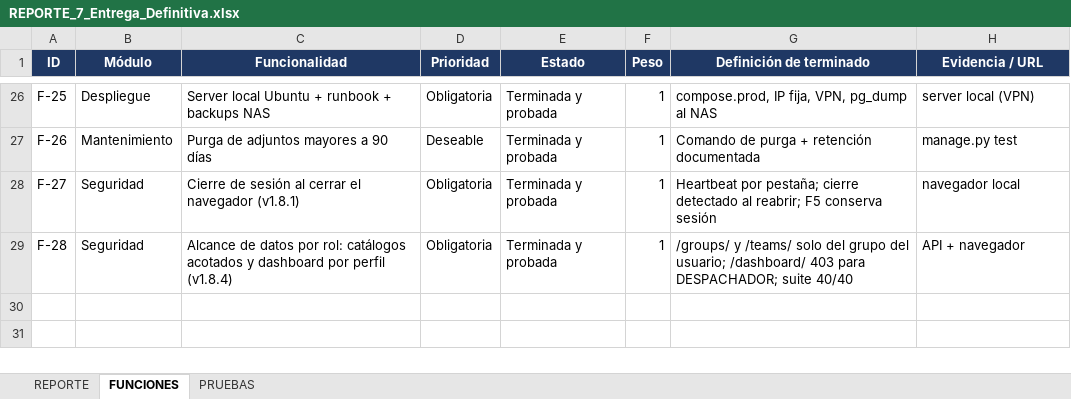
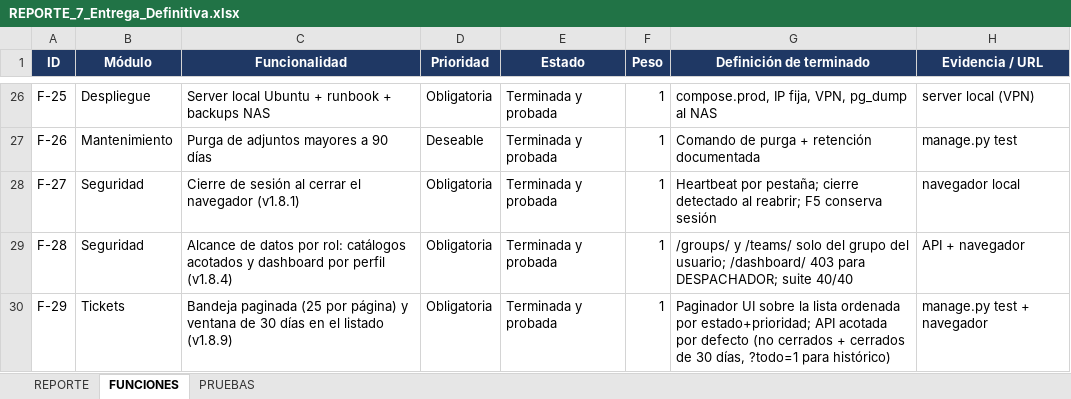
Before and after one commit to GabrielSazo/Soporte-Despacho, an Excel workbook: Evidencias y Documentacion/REPORTE_7_Entrega_Definitiva.xlsx, sheet FUNCIONES, drawn as a sheet; only a part is shown, gaps mark what is left out; values as stored, in another font and other column widths than the file's, no borders; the diff names each change by its address in the sheet, - before the commit and + after, or states it on an @@ line.

Commit message:
v1.8.9: bandeja paginada (25 por pagina) y ventana de 30 dias en el listado (RF-043)

```diff
--- a/Evidencias y Documentacion/REPORTE_7_Entrega_Definitiva.xlsx (sheet FUNCIONES)
+++ b/Evidencias y Documentacion/REPORTE_7_Entrega_Definitiva.xlsx (sheet FUNCIONES)
+row 30: F-29 | Tickets | Bandeja paginada (25 por página) y ventana de 30 días en el listado (v1.8.9) | Obligatoria | Terminada y probada | 1 | Paginador UI sobre la lista ordenada por estado+prioridad; API acotada por defecto (no cerrados + cerrados de 30 días, ?todo=1 para histórico) | manage.py test + navegador
```
Also changed, not shown: sheet PRUEBAS, sheet REPORTE, 6 other files.
